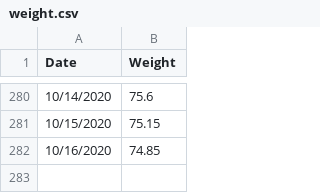
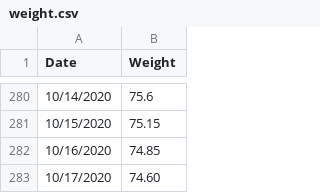
Before and after one commit to ilyaraz/me, a CSV file: weight/weight.csv, drawn as a sheet; only a part is shown, gaps mark what is left out; the diff names each change by its address in the sheet, - before the commit and + after, or states it on an @@ line.

Commit message:
Update weight

```diff
--- a/weight/weight.csv
+++ b/weight/weight.csv
+row 283: 10/17/2020 | 74.60
```
